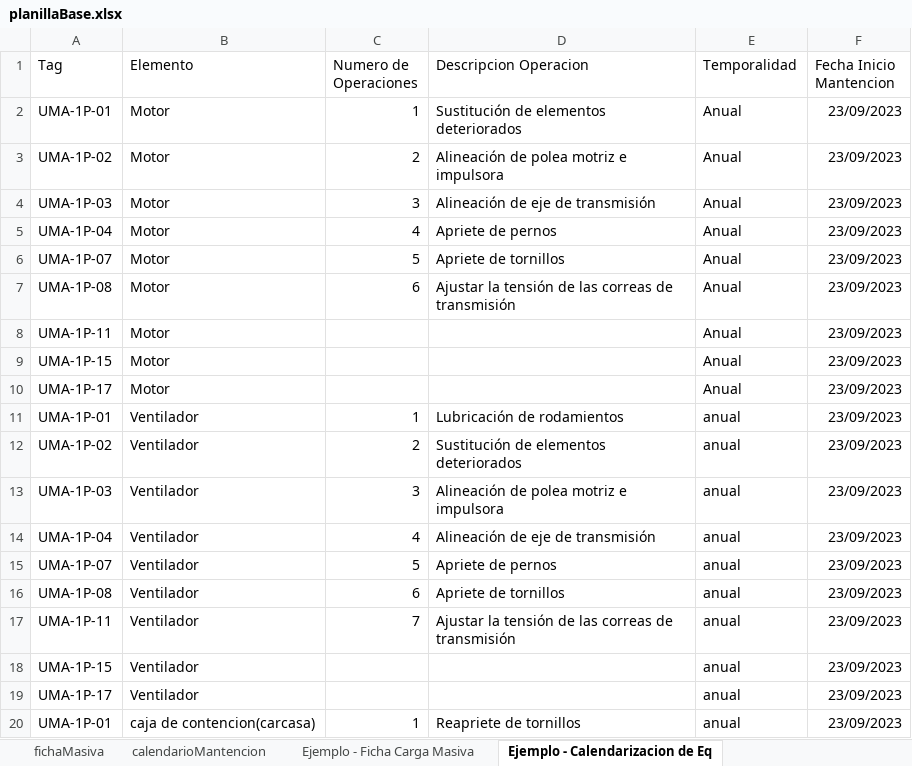
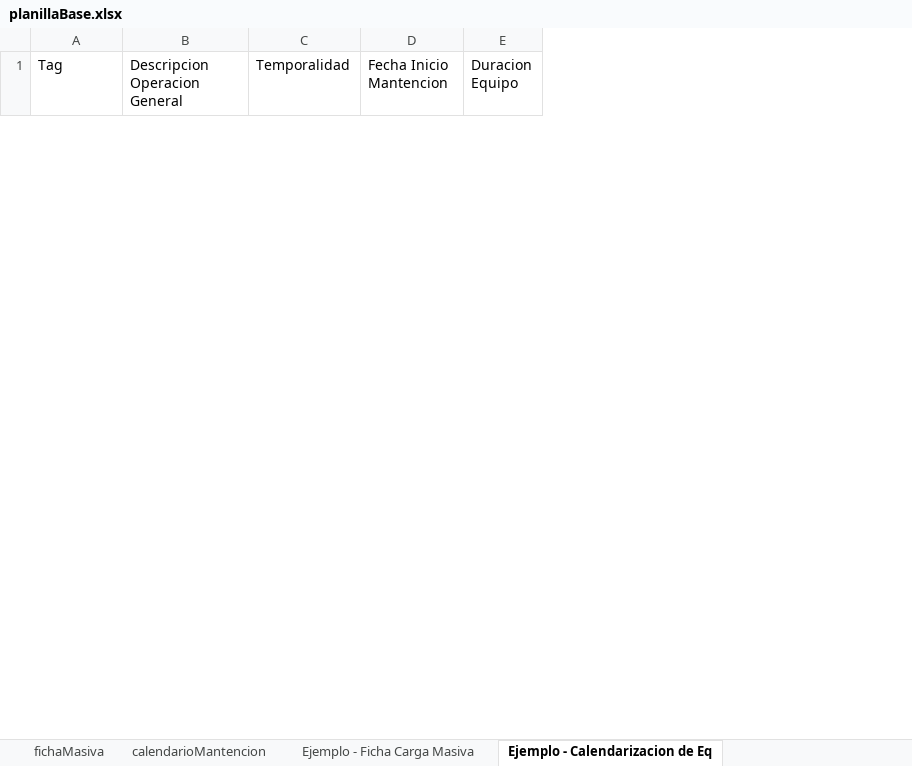
Before and after one commit to Patricioleono/facility_management, an Excel workbook: plantillas/planillaBase.xlsx, sheet Ejemplo - Calendarizacion de Eq, drawn as a sheet; only a part is shown; values as stored, in another font and other column widths than the file's, no borders; charts and pictures not drawn; removed rows and columns are numbered as before the commit, all else as after; the diff covers the shown part only; the diff names each change by its address in the sheet, - before the commit and + after, or states it on an @@ line.

```diff
--- a/plantillas/planillaBase.xlsx (sheet Ejemplo - Calendarizacion de Eq)
+++ b/plantillas/planillaBase.xlsx (sheet Ejemplo - Calendarizacion de Eq)
-column B (Elemento), empty
-column C (Numero de Operaciones), empty
-column D (Descripcion Operacion), empty
+column B (Descripcion Operacion General), empty
+column E (Duracion Equipo), empty
-row 2: UMA-1P-01 | Motor | 1 | Sustitución de elementos deteriorados | Anual | 23/09/2023
-row 3: UMA-1P-02 | Motor | 2 | Alineación de polea motriz e impulsora | Anual | 23/09/2023
-row 4: UMA-1P-03 | Motor | 3 | Alineación de eje de transmisión | Anual | 23/09/2023
-row 5: UMA-1P-04 | Motor | 4 | Apriete de pernos | Anual | 23/09/2023
-row 6: UMA-1P-07 | Motor | 5 | Apriete de tornillos | Anual | 23/09/2023
-row 7: UMA-1P-08 | Motor | 6 | Ajustar la tensión de las correas de transmisión | Anual | 23/09/2023
-row 8: UMA-1P-11 | Motor |  |  | Anual | 23/09/2023
-row 9: UMA-1P-15 | Motor |  |  | Anual | 23/09/2023
-row 10: UMA-1P-17 | Motor |  |  | Anual | 23/09/2023
-row 11: UMA-1P-01 | Ventilador | 1 | Lubricación de rodamientos | anual | 23/09/2023
-row 12: UMA-1P-02 | Ventilador | 2 | Sustitución de elementos deteriorados | anual | 23/09/2023
-row 13: UMA-1P-03 | Ventilador | 3 | Alineación de polea motriz e impulsora | anual | 23/09/2023
-row 14: UMA-1P-04 | Ventilador | 4 | Alineación de eje de transmisión | anual | 23/09/2023
-row 15: UMA-1P-07 | Ventilador | 5 | Apriete de pernos | anual | 23/09/2023
-row 16: UMA-1P-08 | Ventilador | 6 | Apriete de tornillos | anual | 23/09/2023
-row 17: UMA-1P-11 | Ventilador | 7 | Ajustar la tensión de las correas de transmisión | anual | 23/09/2023
-row 18: UMA-1P-15 | Ventilador |  |  | anual | 23/09/2023
-row 19: UMA-1P-17 | Ventilador |  |  | anual | 23/09/2023
-row 20: UMA-1P-01 | caja de contencion(carcasa) | 1 | Reapriete de tornillos | anual | 23/09/2023
```
Also changed, not shown: 3 added rows and 48 removed rows elsewhere in this sheet, sheet calendarioMantencion, 6 other files.
